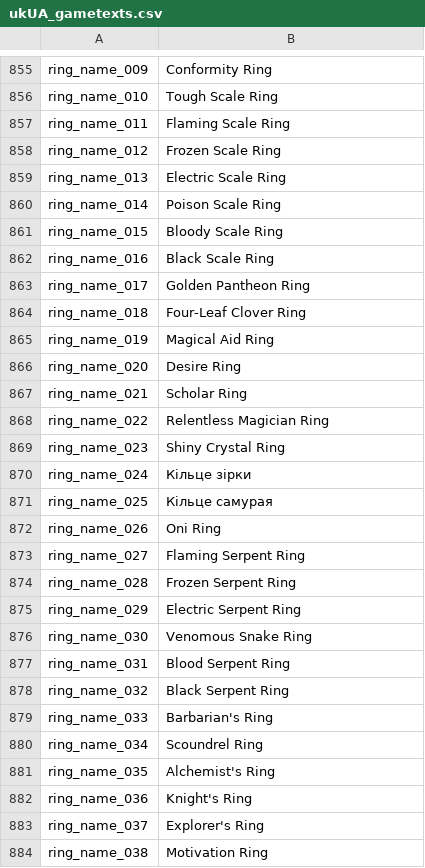
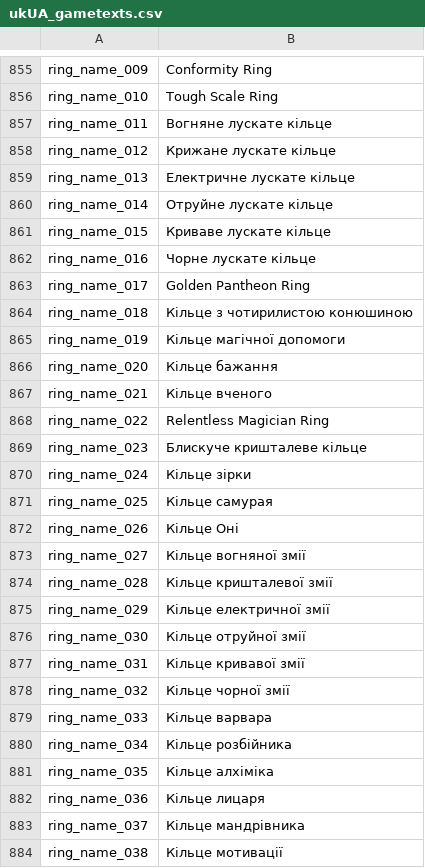
Before and after one commit to 5RKS/Hells_Voyager_Translation, a CSV file: ukUA_gametexts.csv, drawn as a sheet; only a part is shown, gaps mark what is left out; the diff covers the shown part only.

Commit message:
Update ukUA_gametexts.csv

```diff
--- a/ukUA_gametexts.csv
+++ b/ukUA_gametexts.csv
@@ -856,29 +856,29 @@ ring_name_009,Conformity Ring
 ring_name_010,Tough Scale Ring
-ring_name_011,Flaming Scale Ring
-ring_name_012,Frozen Scale Ring
-ring_name_013,Electric Scale Ring
-ring_name_014,Poison Scale Ring
-ring_name_015,Bloody Scale Ring
-ring_name_016,Black Scale Ring
+ring_name_011,Вогняне лускате кільце
+ring_name_012,Крижане лускате кільце
+ring_name_013,Електричне лускате кільце
+ring_name_014,Отруйне лускате кільце
+ring_name_015,Криваве лускате кільце
+ring_name_016,Чорне лускате кільце
 ring_name_017,Golden Pantheon Ring
-ring_name_018,Four-Leaf Clover Ring
-ring_name_019,Magical Aid Ring
-ring_name_020,Desire Ring
-ring_name_021,Scholar Ring
+ring_name_018,Кільце з чотирилистою конюшиною
+ring_name_019,Кільце магічної допомоги
+ring_name_020,Кільце бажання
+ring_name_021,Кільце вченого
 ring_name_022,Relentless Magician Ring
-ring_name_023,Shiny Crystal Ring
+ring_name_023,Блискуче кришталеве кільце
 ring_name_024,Кільце зірки
 ring_name_025,Кільце самурая
-ring_name_026,Oni Ring
-ring_name_027,Flaming Serpent Ring
-ring_name_028,Frozen Serpent Ring
-ring_name_029,Electric Serpent Ring
-ring_name_030,Venomous Snake Ring
-ring_name_031,Blood Serpent Ring
-ring_name_032,Black Serpent Ring
-ring_name_033,Barbarian's Ring
-ring_name_034,Scoundrel Ring
-ring_name_035,Alchemist's Ring
-ring_name_036,Knight's Ring
-ring_name_037,Explorer's Ring
-ring_name_038,Motivation Ring
+ring_name_026,Кільце Оні
+ring_name_027,Кільце вогняної змії
+ring_name_028,Кільце кришталевої змії
+ring_name_029,Кільце електричної змії
+ring_name_030,Кільце отруйної змії
+ring_name_031,Кільце кривавої змії
+ring_name_032,Кільце чорної змії
+ring_name_033,Кільце варвара
+ring_name_034,Кільце розбійника
+ring_name_035,Кільце алхіміка
+ring_name_036,Кільце лицаря
+ring_name_037,Кільце мандрівника
+ring_name_038,Кільце мотивації
```
Also changed, not shown: 104 edited cells elsewhere in this file, 1 other file.
